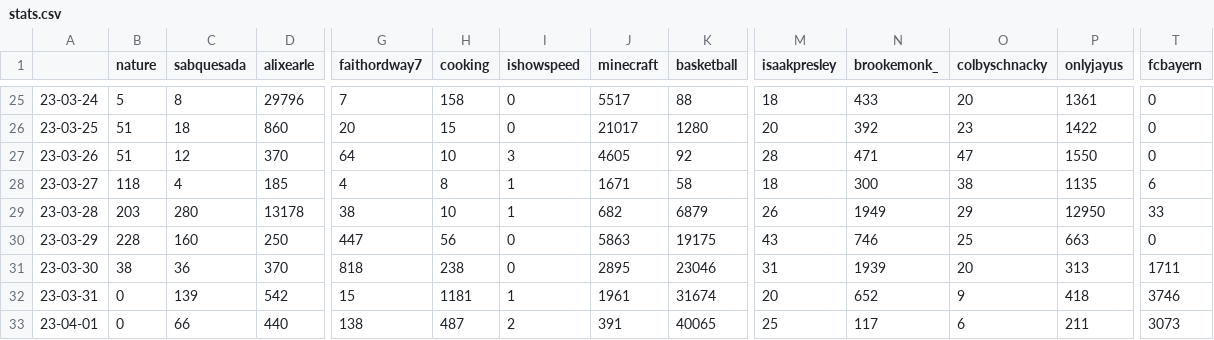
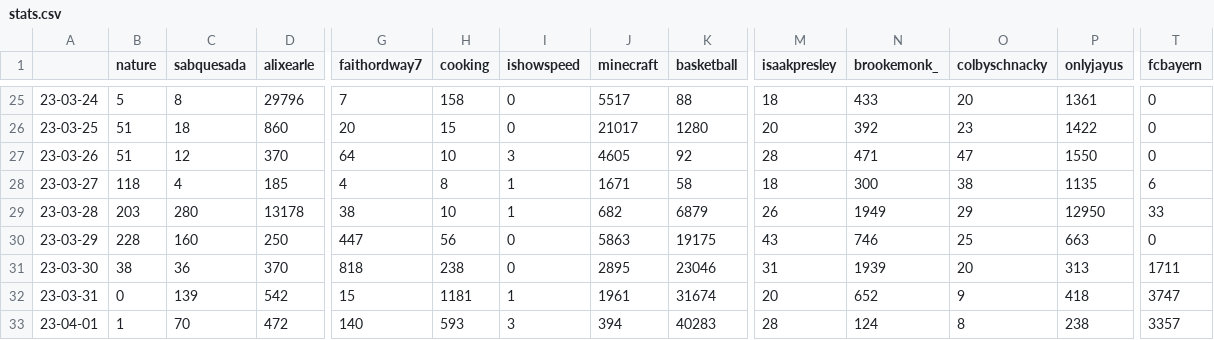
Before and after one commit to sammiphone6/Content_Arbitrage, a CSV file: account_posting/data/stats.csv, drawn as a sheet; only a part is shown, gaps mark what is left out; the diff covers the shown part only; the diff names each change by its address in the sheet, - before the commit and + after, or states it on an @@ line.

```diff
--- a/account_posting/data/stats.csv
+++ b/account_posting/data/stats.csv
-T32 (fcbayern): 3746
+T32 (fcbayern): 3747
-B33 (nature): 0
+B33 (nature): 1
-C33 (sabquesada): 66
+C33 (sabquesada): 70
-D33 (alixearle): 440
+D33 (alixearle): 472
-G33 (faithordway7): 138
+G33 (faithordway7): 140
-H33 (cooking): 487
+H33 (cooking): 593
-I33 (ishowspeed): 2
+I33 (ishowspeed): 3
-J33 (minecraft): 391
+J33 (minecraft): 394
-K33 (basketball): 40065
+K33 (basketball): 40283
-M33 (isaakpresley): 25
+M33 (isaakpresley): 28
-N33 (brookemonk_): 117
+N33 (brookemonk_): 124
-O33 (colbyschnacky): 6
+O33 (colbyschnacky): 8
-P33 (onlyjayus): 211
+P33 (onlyjayus): 238
-T33 (fcbayern): 3073
+T33 (fcbayern): 3357
```
Also changed, not shown: 5 edited cells elsewhere in this file, account_posting/data/insights.csv, 2 other files.
